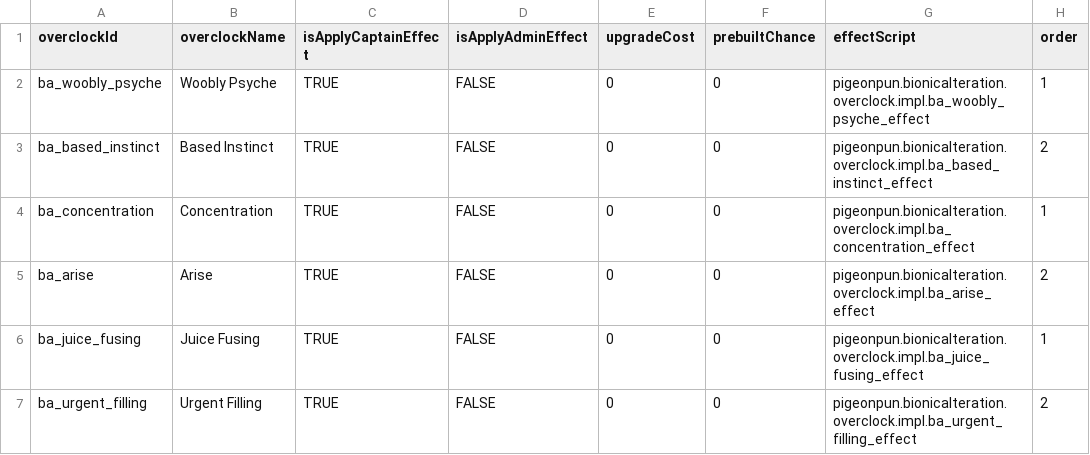
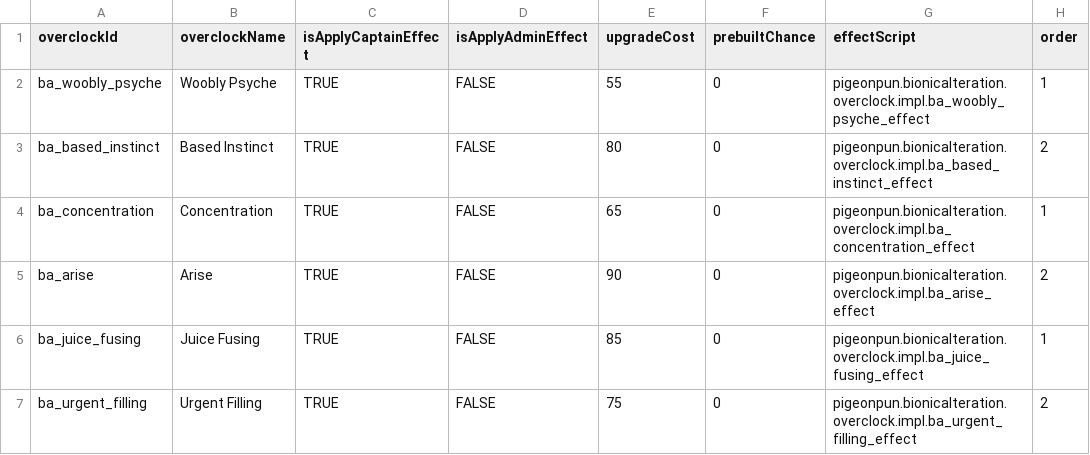
Before and after one commit to CosmicFishi/Bionic-Alteration, a CSV file: data/bionic/overclock_data.csv, drawn as a sheet.

```diff
--- a/data/bionic/overclock_data.csv
+++ b/data/bionic/overclock_data.csv
@@ -1,7 +1,7 @@
 overclockId,overclockName,isApplyCaptainEffect,isApplyAdminEffect,upgradeCost,prebuiltChance,effectScript,order
-ba_woobly_psyche,Woobly Psyche,TRUE,FALSE,0,0,pigeonpun.bionicalteration.overclock.impl.ba_woobly_psyche_effect,1
-ba_based_instinct,Based Instinct,TRUE,FALSE,0,0,pigeonpun.bionicalteration.overclock.impl.ba_based_instinct_effect,2
-ba_concentration,Concentration,TRUE,FALSE,0,0,pigeonpun.bionicalteration.overclock.impl.ba_concentration_effect,1
-ba_arise,Arise,TRUE,FALSE,0,0,pigeonpun.bionicalteration.overclock.impl.ba_arise_effect,2
-ba_juice_fusing,Juice Fusing,TRUE,FALSE,0,0,pigeonpun.bionicalteration.overclock.impl.ba_juice_fusing_effect,1
-ba_urgent_filling,Urgent Filling,TRUE,FALSE,0,0,pigeonpun.bionicalteration.overclock.impl.ba_urgent_filling_effect,2
+ba_woobly_psyche,Woobly Psyche,TRUE,FALSE,55,0,pigeonpun.bionicalteration.overclock.impl.ba_woobly_psyche_effect,1
+ba_based_instinct,Based Instinct,TRUE,FALSE,80,0,pigeonpun.bionicalteration.overclock.impl.ba_based_instinct_effect,2
+ba_concentration,Concentration,TRUE,FALSE,65,0,pigeonpun.bionicalteration.overclock.impl.ba_concentration_effect,1
+ba_arise,Arise,TRUE,FALSE,90,0,pigeonpun.bionicalteration.overclock.impl.ba_arise_effect,2
+ba_juice_fusing,Juice Fusing,TRUE,FALSE,85,0,pigeonpun.bionicalteration.overclock.impl.ba_juice_fusing_effect,1
+ba_urgent_filling,Urgent Filling,TRUE,FALSE,75,0,pigeonpun.bionicalteration.overclock.impl.ba_urgent_filling_effect,2
```
Also changed, not shown: data/campaign/rules.csv, data/campaign/special_items.csv, 8 other files.
